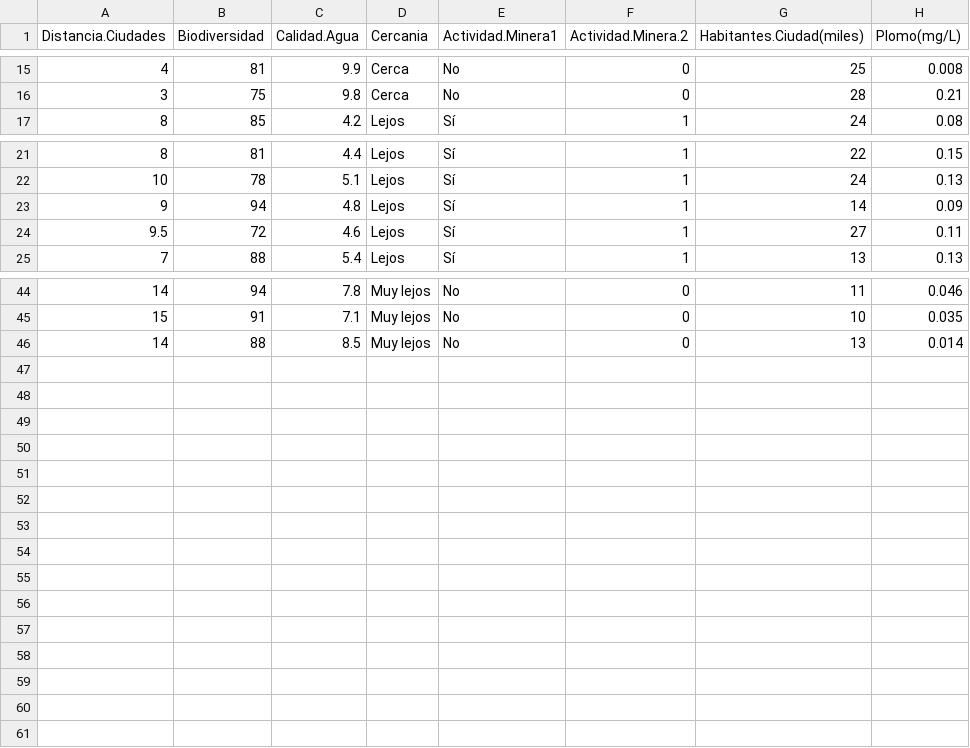
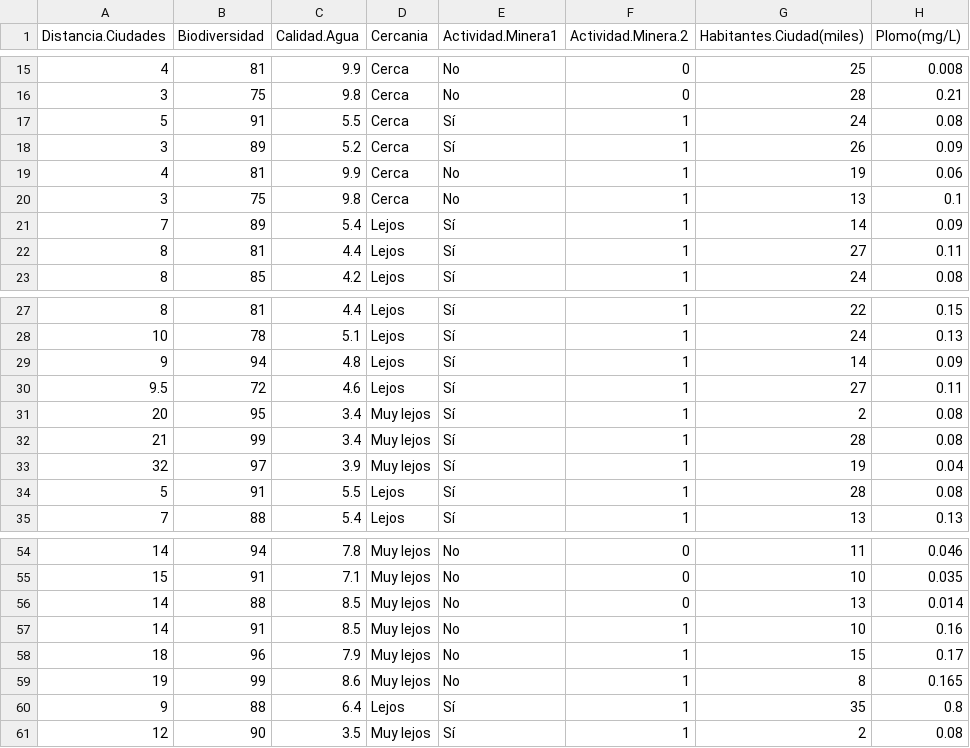
Before and after one commit to luiqs/Estadistica-Aplicada, a CSV file: PDB/Biodiversidad.csv, drawn as a sheet; only a part is shown, gaps mark what is left out.

```diff
--- a/PDB/Biodiversidad.csv
+++ b/PDB/Biodiversidad.csv
@@ -16,2 +16,8 @@
 3,75,9.8,"Cerca","No",0,28,0.21
+5,91,5.5,"Cerca","Sí",1,24,0.08
+3,89,5.2,"Cerca","Sí",1,26,0.09
+4,81,9.9,"Cerca","No",1,19,0.06
+3,75,9.8,"Cerca","No",1,13,0.1
+7,89,5.4,"Lejos","Sí",1,14,0.09
+8,81,4.4,"Lejos","Sí",1,27,0.11
 8,85,4.2,"Lejos","Sí",1,24,0.08
@@ -24,2 +30,6 @@
 9.5,72,4.6,"Lejos","Sí",1,27,0.11
+20,95,3.4,"Muy lejos","Sí",1,2,0.08
+21,99,3.4,"Muy lejos","Sí",1,28,0.08
+32,97,3.9,"Muy lejos","Sí",1,19,0.04
+5,91,5.5,"Lejos","Sí",1,28,0.08
 7,88,5.4,"Lejos","Sí",1,13,0.13
@@ -46 +56,6 @@
 14,88,8.5,"Muy lejos","No",0,13,0.014
+14,91,8.5,"Muy lejos","No",1,10,0.16
+18,96,7.9,"Muy lejos","No",1,15,0.17
+19,99,8.6,"Muy lejos","No",1,8,0.165
+9,88,6.4,"Lejos","Sí",1,35,0.8
+12,90,3.5,"Muy lejos","Sí",1,2,0.08
```
Also changed, not shown: PDB/Huella.csv, PDB/Incendios.csv, 1 other file.
